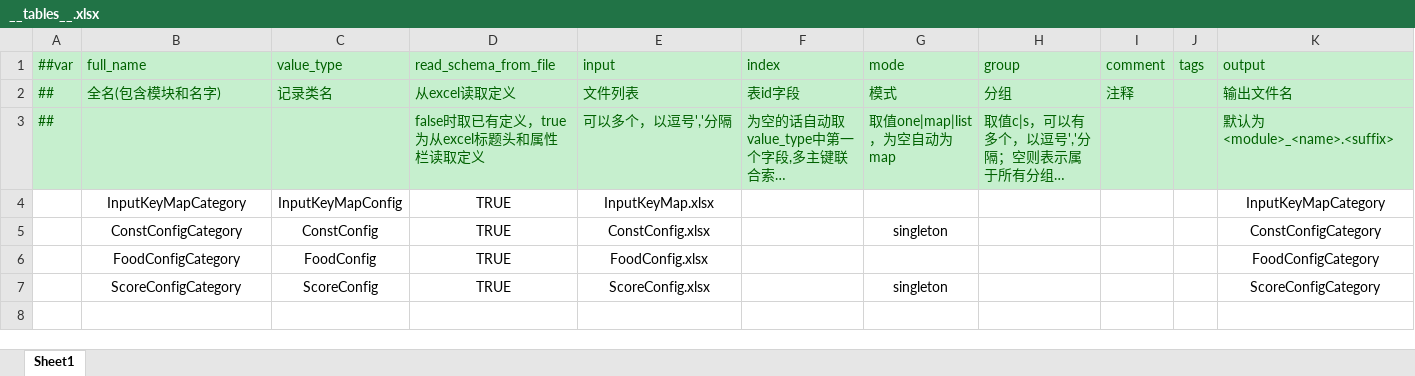
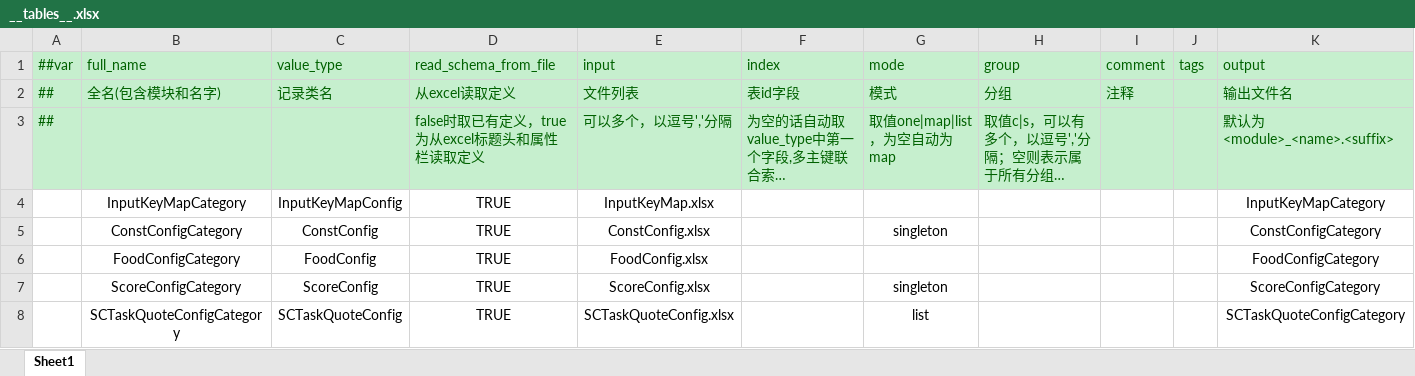
Before and after one commit to CLeopar/GP-TestRepo, an Excel workbook: HotGuy/Assets/Config/Excel/__tables__.xlsx, sheet Sheet1, drawn as a sheet; long unchanged cells end in …; values as stored, in another font and other column widths than the file's, no borders; the diff names each change by its address in the sheet, - before the commit and + after, or states it on an @@ line.

```diff
--- a/HotGuy/Assets/Config/Excel/__tables__.xlsx (sheet Sheet1)
+++ b/HotGuy/Assets/Config/Excel/__tables__.xlsx (sheet Sheet1)
+row 8:  | SCTaskQuoteConfigCategory | SCTaskQuoteConfig | TRUE | SCTaskQuoteConfig.xlsx |  | list |  |  |  | SCTaskQuoteConfigCategory
```
Also changed, not shown: 55 other files.
